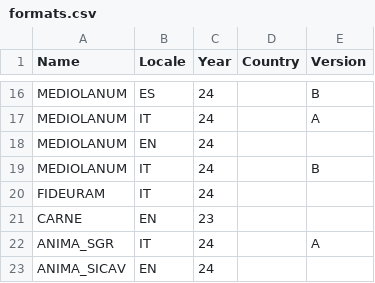
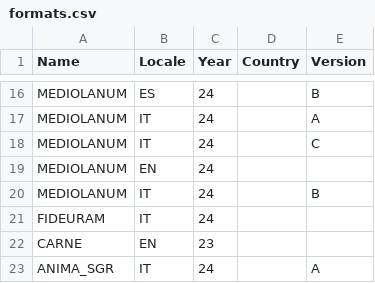
Before and after one commit to tvp-freeports/analysis_finance_reports, a CSV file: src/freeports_analysis/formats/data/formats.csv, drawn as a sheet; only a part is shown, gaps mark what is left out; the shorter side is filled out with more unchanged rows.

```diff
--- a/src/freeports_analysis/formats/data/formats.csv
+++ b/src/freeports_analysis/formats/data/formats.csv
@@ -17,2 +17,3 @@ MEDIOLANUM,ES,24,,B
 MEDIOLANUM,IT,24,,A
+MEDIOLANUM,IT,24,,C
 MEDIOLANUM,EN,24,,
```
Also changed, not shown: src/freeports_analysis/formats/algorithms/structured/args.csv, src/freeports_analysis/formats/algorithms/structured/deselection_lists.csv, 2 other files.
